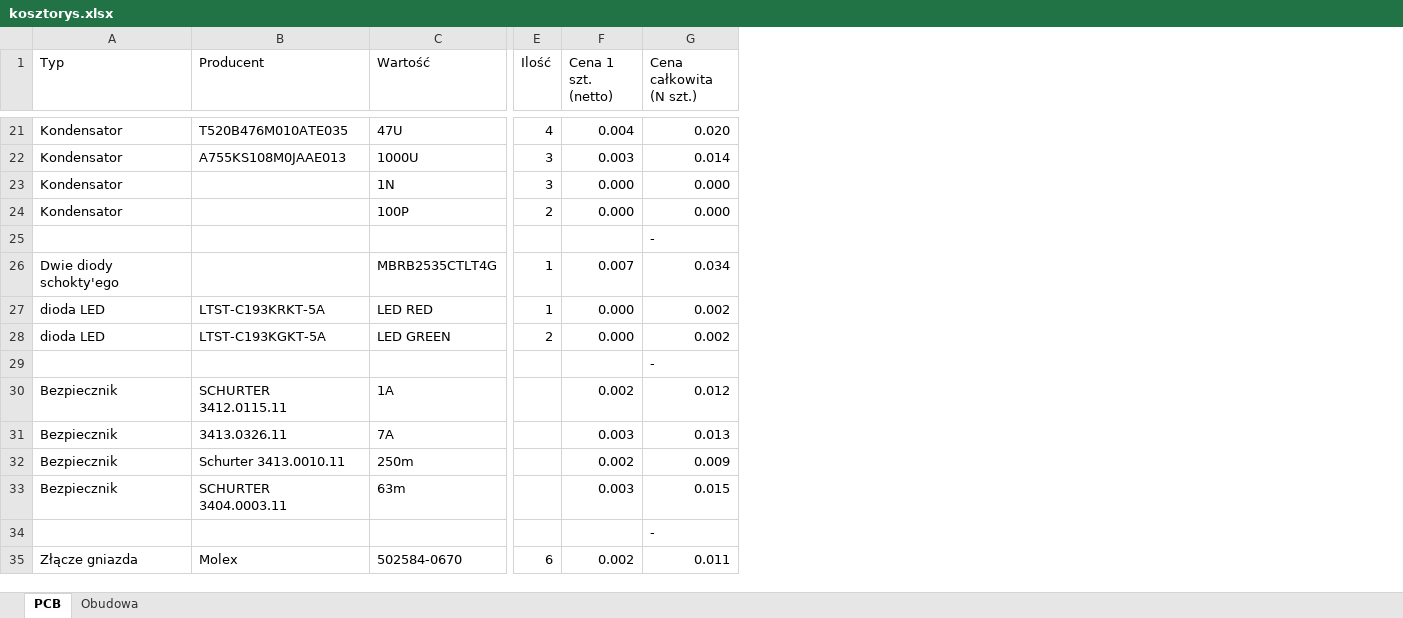
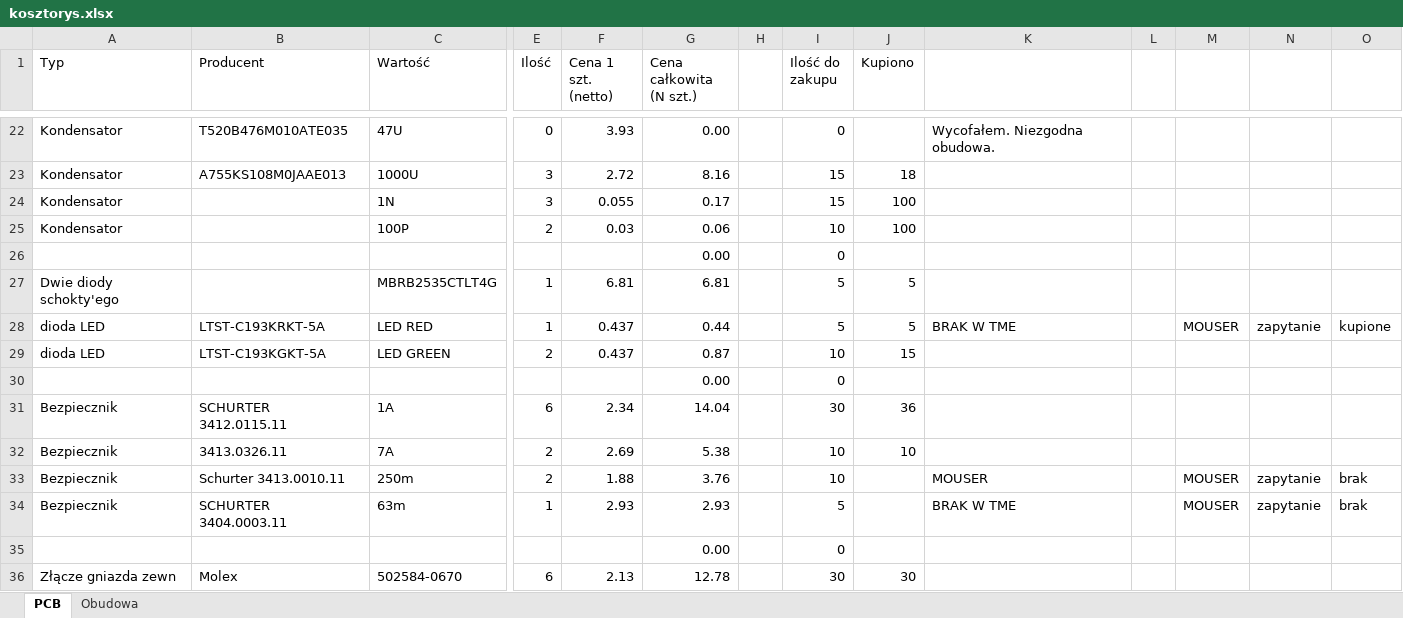
Before and after one commit to pit3rGit/HSP2, an Excel workbook: kosztorys.xlsx, sheet PCB, drawn as a sheet; only a part is shown, gaps mark what is left out; values as stored, in another font and other column widths than the file's, no cell formats; addresses are those after the commit; the diff covers the shown part only; the diff names each change by its address in the sheet, - before the commit and + after, or states it on an @@ line.

```diff
--- a/kosztorys.xlsx (sheet PCB)
+++ b/kosztorys.xlsx (sheet PCB)
+column H, empty
+column I (Ilość do zakupu), rows 22-36: 0 | 15 | 15 | 10 | 0 | 5 | 5 | 10 | 0 | 30 | 10 | 10 | 5 | 0 | 30
+column J (Kupiono), rows 23-36: 18 | 100 | 100 |  | 5 | 5 | 15 |  | 36 | 10 |  |  |  | 30
+column K, rows 22-34: Wycofałem. Niezgodna obudowa. |  |  |  |  |  | BRAK W TME |  |  |  |  | MOUSER | BRAK W TME
+column L, empty
+column M, rows 28-34: MOUSER |  |  |  |  | MOUSER | MOUSER
+column N, rows 28-34: zapytanie |  |  |  |  | zapytanie | zapytanie
+column O, rows 28-34: kupione |  |  |  |  | brak | brak
-E22 (Ilość): 4
+E22 (Ilość): 0
-F22 (Cena 1 szt. (netto)): 0.004
+F22 (Cena 1 szt. (netto)): 3.93
-G22 (Cena całkowita (N szt.)): 0.020
+G22 (Cena całkowita (N szt.)): 0.00
-F23 (Cena 1 szt. (netto)): 0.003
+F23 (Cena 1 szt. (netto)): 2.72
-G23 (Cena całkowita (N szt.)): 0.014
+G23 (Cena całkowita (N szt.)): 8.16
-F24 (Cena 1 szt. (netto)): 0.000
+F24 (Cena 1 szt. (netto)): 0.055
-G24 (Cena całkowita (N szt.)): 0.000
+G24 (Cena całkowita (N szt.)): 0.17
-F25 (Cena 1 szt. (netto)): 0.000
+F25 (Cena 1 szt. (netto)): 0.03
-G25 (Cena całkowita (N szt.)): 0.000
+G25 (Cena całkowita (N szt.)): 0.06
-G26 (Cena całkowita (N szt.)): -
+G26 (Cena całkowita (N szt.)): 0.00
-F27 (Cena 1 szt. (netto)): 0.007
+F27 (Cena 1 szt. (netto)): 6.81
-G27 (Cena całkowita (N szt.)): 0.034
+G27 (Cena całkowita (N szt.)): 6.81
-F28:F29 (Cena 1 szt. (netto)): 0.000
+F28:F29 (Cena 1 szt. (netto)): 0.437
-G28 (Cena całkowita (N szt.)): 0.002
+G28 (Cena całkowita (N szt.)): 0.44
-G29 (Cena całkowita (N szt.)): 0.002
+G29 (Cena całkowita (N szt.)): 0.87
-G30 (Cena całkowita (N szt.)): -
+G30 (Cena całkowita (N szt.)): 0.00
-E31 (Ilość): (empty)
+E31 (Ilość): 6
-F31 (Cena 1 szt. (netto)): 0.002
+F31 (Cena 1 szt. (netto)): 2.34
-G31 (Cena całkowita (N szt.)): 0.012
+G31 (Cena całkowita (N szt.)): 14.04
-E32:E33 (Ilość): (empty)
+E32:E33 (Ilość): 2
-F32 (Cena 1 szt. (netto)): 0.003
+F32 (Cena 1 szt. (netto)): 2.69
-G32 (Cena całkowita (N szt.)): 0.013
+G32 (Cena całkowita (N szt.)): 5.38
-F33 (Cena 1 szt. (netto)): 0.002
+F33 (Cena 1 szt. (netto)): 1.88
-G33 (Cena całkowita (N szt.)): 0.009
+G33 (Cena całkowita (N szt.)): 3.76
-E34 (Ilość): (empty)
+E34 (Ilość): 1
-F34 (Cena 1 szt. (netto)): 0.003
+F34 (Cena 1 szt. (netto)): 2.93
-G34 (Cena całkowita (N szt.)): 0.015
+G34 (Cena całkowita (N szt.)): 2.93
-G35 (Cena całkowita (N szt.)): -
+G35 (Cena całkowita (N szt.)): 0.00
-A36 (Typ): Złącze gniazda
+A36 (Typ): Złącze gniazda zewn
-F36 (Cena 1 szt. (netto)): 0.002
+F36 (Cena 1 szt. (netto)): 2.13
-G36 (Cena całkowita (N szt.)): 0.011
+G36 (Cena całkowita (N szt.)): 12.78
```
Also changed, not shown: 5 added rows, 2 removed rows and 76 edited cells elsewhere in this sheet, sheet Obudowa, cell formats, 9 other files.
